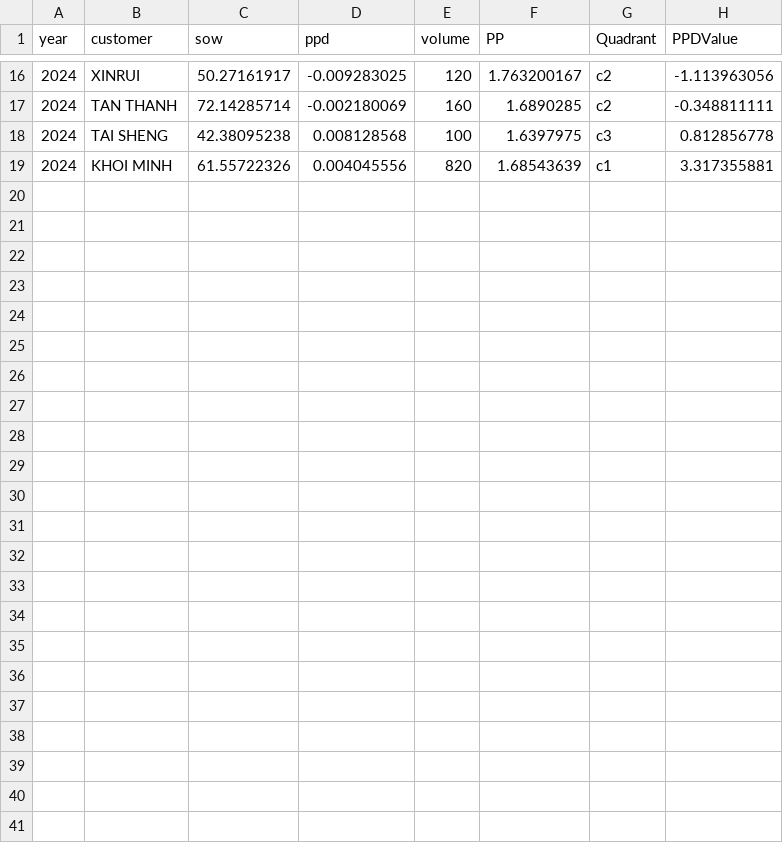
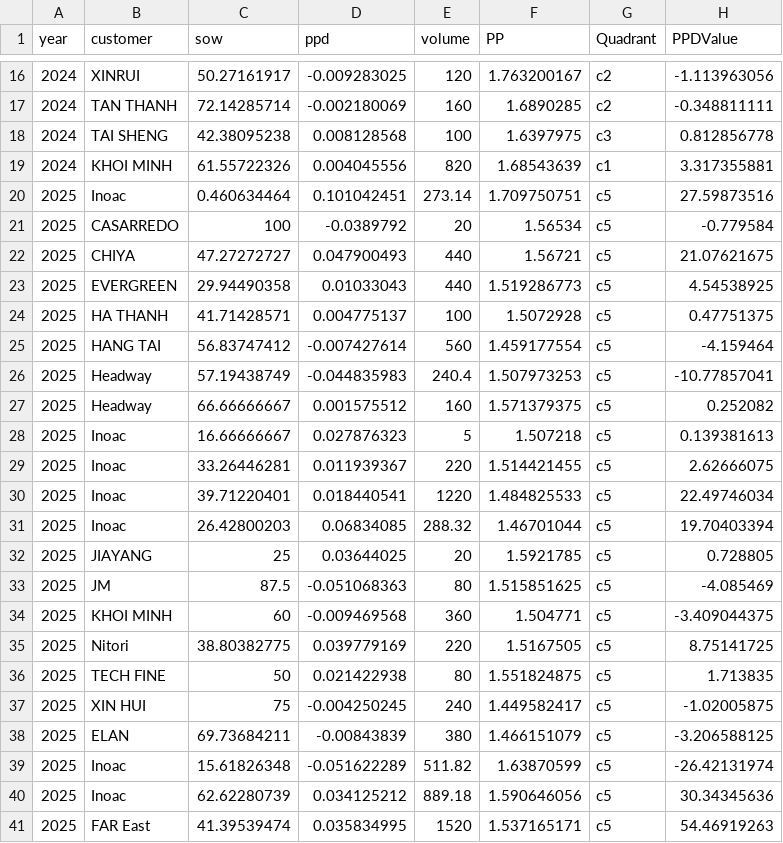
Before and after one commit to Hiep-cao-cov/data_analysis_2, a CSV file: data/VN_PPD.csv, drawn as a sheet; only a part is shown, gaps mark what is left out; the diff names each change by its address in the sheet, - before the commit and + after, or states it on an @@ line.

Commit message:
Change keep data to local machine

```diff
--- a/data/VN_PPD.csv
+++ b/data/VN_PPD.csv
+row 20: 2025 | Inoac | 0.460634464 | 0.101042451 | 273.14 | 1.709750751 | c5 | 27.59873516
+row 21: 2025 | CASARREDO | 100 | -0.0389792 | 20 | 1.56534 | c5 | -0.779584
+row 22: 2025 | CHIYA | 47.27272727 | 0.047900493 | 440 | 1.56721 | c5 | 21.07621675
+row 23: 2025 | EVERGREEN | 29.94490358 | 0.01033043 | 440 | 1.519286773 | c5 | 4.54538925
+row 24: 2025 | HA THANH | 41.71428571 | 0.004775137 | 100 | 1.5072928 | c5 | 0.47751375
+row 25: 2025 | HANG TAI | 56.83747412 | -0.007427614 | 560 | 1.459177554 | c5 | -4.159464
+row 26: 2025 | Headway | 57.19438749 | -0.044835983 | 240.4 | 1.507973253 | c5 | -10.77857041
+row 27: 2025 | Headway | 66.66666667 | 0.001575512 | 160 | 1.571379375 | c5 | 0.252082
+row 28: 2025 | Inoac | 16.66666667 | 0.027876323 | 5 | 1.507218 | c5 | 0.139381613
+row 29: 2025 | Inoac | 33.26446281 | 0.011939367 | 220 | 1.514421455 | c5 | 2.62666075
+row 30: 2025 | Inoac | 39.71220401 | 0.018440541 | 1220 | 1.484825533 | c5 | 22.49746034
+row 31: 2025 | Inoac | 26.42800203 | 0.06834085 | 288.32 | 1.46701044 | c5 | 19.70403394
+row 32: 2025 | JIAYANG | 25 | 0.03644025 | 20 | 1.5921785 | c5 | 0.728805
+row 33: 2025 | JM | 87.5 | -0.051068363 | 80 | 1.515851625 | c5 | -4.085469
+row 34: 2025 | KHOI MINH | 60 | -0.009469568 | 360 | 1.504771 | c5 | -3.409044375
+row 35: 2025 | Nitori | 38.80382775 | 0.039779169 | 220 | 1.5167505 | c5 | 8.75141725
+row 36: 2025 | TECH FINE | 50 | 0.021422938 | 80 | 1.551824875 | c5 | 1.713835
+row 37: 2025 | XIN HUI | 75 | -0.004250245 | 240 | 1.449582417 | c5 | -1.02005875
+row 38: 2025 | ELAN | 69.73684211 | -0.00843839 | 380 | 1.466151079 | c5 | -3.206588125
+row 39: 2025 | Inoac | 15.61826348 | -0.051622289 | 511.82 | 1.63870599 | c5 | -26.42131974
+row 40: 2025 | Inoac | 62.62280739 | 0.034125212 | 889.18 | 1.590646056 | c5 | 30.34345636
+row 41: 2025 | FAR East | 41.39539474 | 0.035834995 | 1520 | 1.537165171 | c5 | 54.46919263
```
Also changed, not shown: data/VN_TDI_final.csv, 2 other files.
